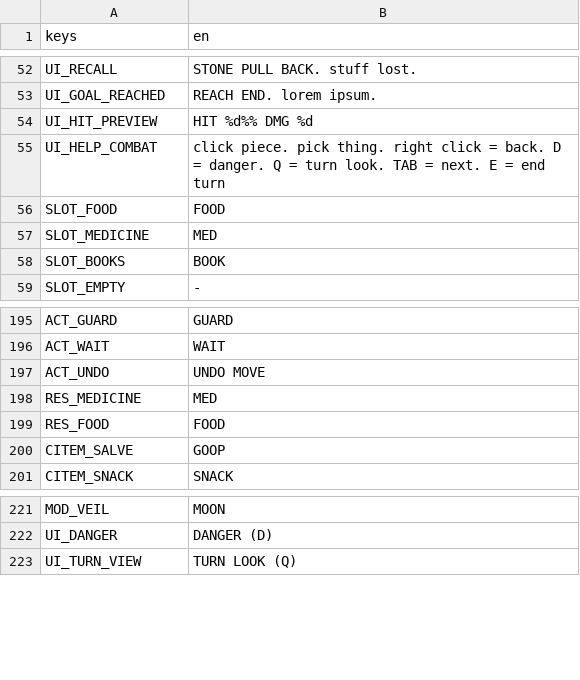
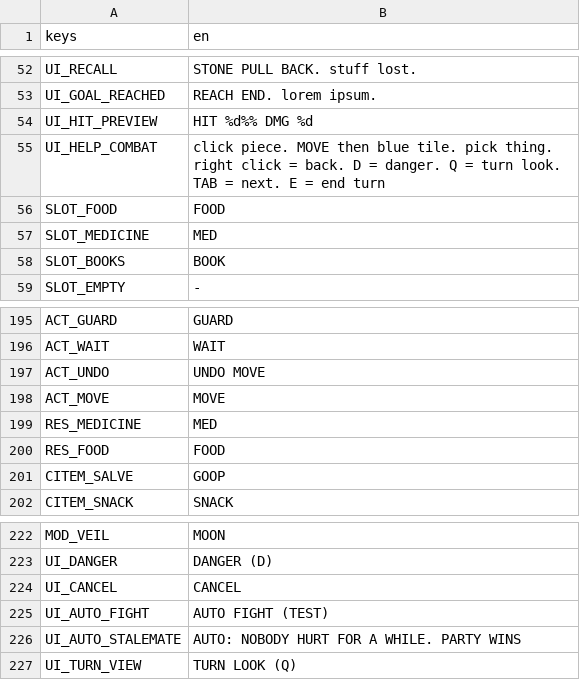
Before and after one commit to BrandonSigil/lodestone, a CSV file: game/text/placeholder.csv, drawn as a sheet; only a part is shown, gaps mark what is left out.

```diff
--- a/game/text/placeholder.csv
+++ b/game/text/placeholder.csv
@@ -54,3 +54,3 @@ UI_GOAL_REACHED,REACH END. lorem ipsum.
 UI_HIT_PREVIEW,HIT %d%%  DMG %d
-UI_HELP_COMBAT,click piece. pick thing. right click = back. D = danger. Q = turn look. TAB = next. E = end turn
+UI_HELP_COMBAT,click piece. MOVE then blue tile. pick thing. right click = back. D = danger. Q = turn look. TAB = next. E = end turn
 SLOT_FOOD,FOOD
@@ -197,2 +197,3 @@ ACT_WAIT,WAIT
 ACT_UNDO,UNDO MOVE
+ACT_MOVE,MOVE
 RES_MEDICINE,MED
@@ -222,2 +223,5 @@ MOD_VEIL,MOON
 UI_DANGER,DANGER (D)
+UI_CANCEL,CANCEL
+UI_AUTO_FIGHT,AUTO FIGHT (TEST)
+UI_AUTO_STALEMATE,AUTO: NOBODY HURT FOR A WHILE. PARTY WINS
 UI_TURN_VIEW,TURN LOOK (Q)
```
Also changed, not shown: 6 other files.
